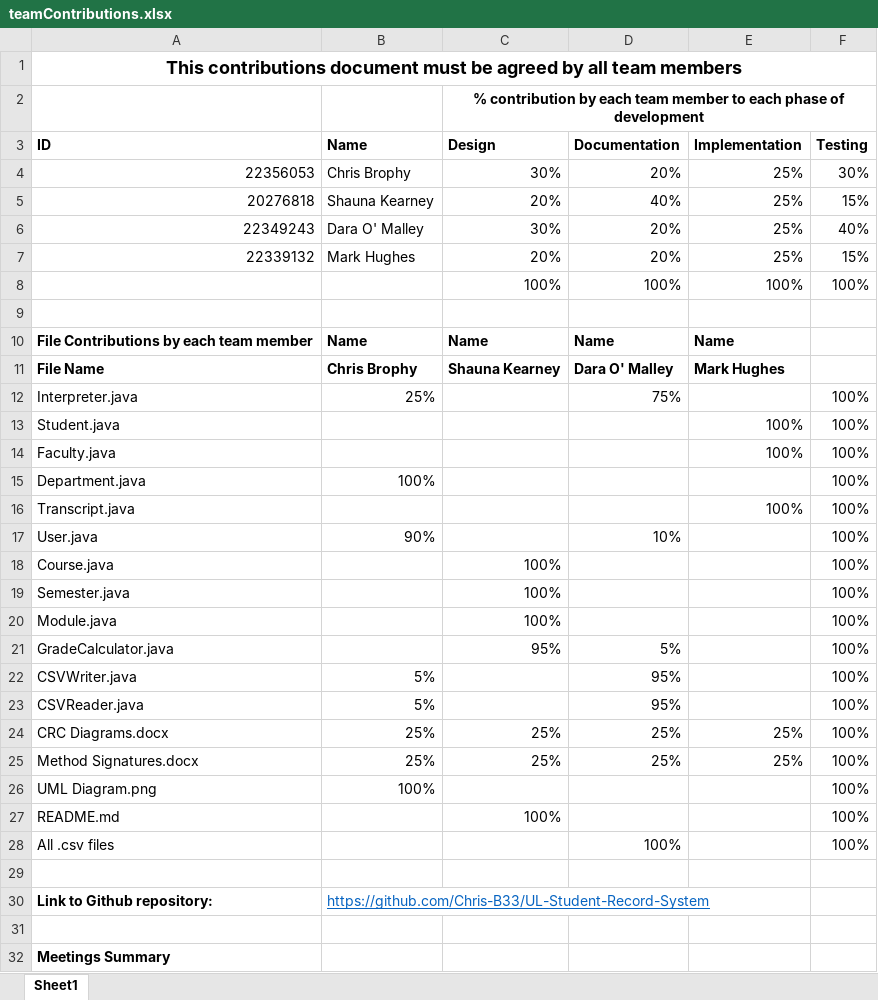
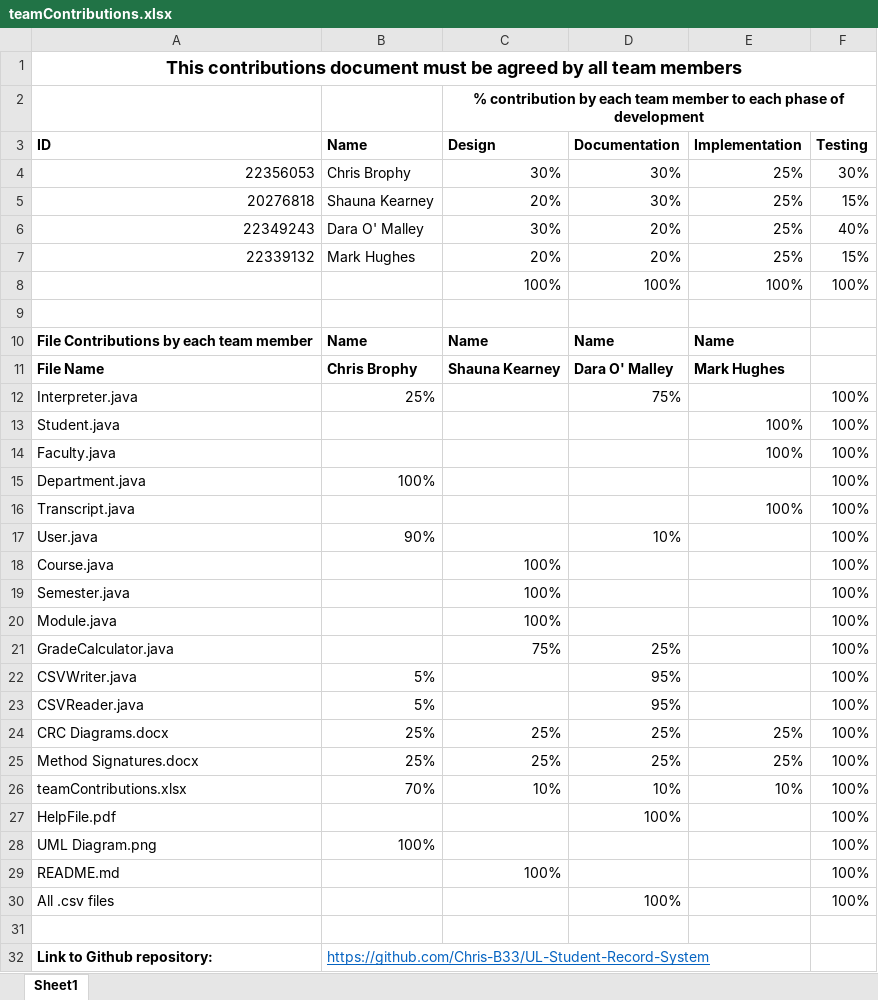
Before and after one commit to Chris-B33/UL-Student-Record-System, an Excel workbook: teamContributions.xlsx, sheet Sheet1, drawn as a sheet; only a part is shown; the shorter side is filled out with more unchanged rows; values as stored, in another font and other column widths than the file's, no borders; the diff names each change by its address in the sheet, - before the commit and + after, or states it on an @@ line.

Commit message:
Updated teamContributions.xlsx

```diff
--- a/teamContributions.xlsx (sheet Sheet1)
+++ b/teamContributions.xlsx (sheet Sheet1)
-D4 (Documentation): 20%
+D4 (Documentation): 30%
-D5 (Documentation): 40%
+D5 (Documentation): 30%
-C21 (Design): 95%
+C21 (Design): 75%
-D21 (Documentation): 5%
+D21 (Documentation): 25%
+row 26: teamContributions.xlsx | 70% | 10% | 10% | 10% | 100%
+row 27: HelpFile.pdf |  |  | 100% |  | 100%
```
Also changed, not shown: 2 other files.
